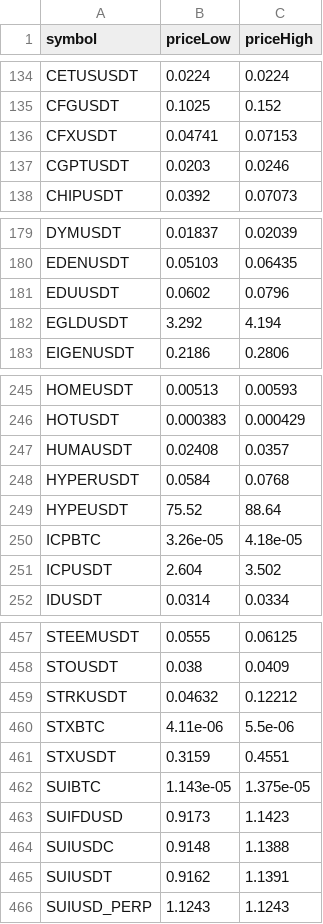
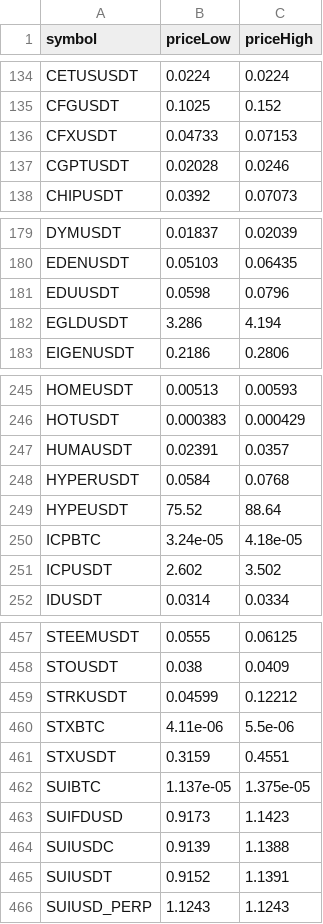
Before and after one commit to miaranarm/binance_bot_audit, a CSV file: results/current_price_history.csv, drawn as a sheet; only a part is shown, gaps mark what is left out; the diff covers the shown part only.

```diff
--- a/results/current_price_history.csv
+++ b/results/current_price_history.csv
@@ -135,4 +135,4 @@ CETUSUSDT,0.0224,0.0224
 CFGUSDT,0.1025,0.152
-CFXUSDT,0.04741,0.07153
-CGPTUSDT,0.0203,0.0246
+CFXUSDT,0.04733,0.07153
+CGPTUSDT,0.02028,0.0246
 CHIPUSDT,0.0392,0.07073
@@ -180,4 +180,4 @@ DYMUSDT,0.01837,0.02039
 EDENUSDT,0.05103,0.06435
-EDUUSDT,0.0602,0.0796
-EGLDUSDT,3.292,4.194
+EDUUSDT,0.0598,0.0796
+EGLDUSDT,3.286,4.194
 EIGENUSDT,0.2186,0.2806
@@ -246,7 +246,7 @@ HOMEUSDT,0.00513,0.00593
 HOTUSDT,0.000383,0.000429
-HUMAUSDT,0.02408,0.0357
+HUMAUSDT,0.02391,0.0357
 HYPERUSDT,0.0584,0.0768
 HYPEUSDT,75.52,88.64
-ICPBTC,3.26e-05,4.18e-05
-ICPUSDT,2.604,3.502
+ICPBTC,3.24e-05,4.18e-05
+ICPUSDT,2.602,3.502
 IDUSDT,0.0314,0.0334
@@ -458,9 +458,9 @@ STEEMUSDT,0.0555,0.06125
 STOUSDT,0.038,0.0409
-STRKUSDT,0.04632,0.12212
+STRKUSDT,0.04599,0.12212
 STXBTC,4.11e-06,5.5e-06
 STXUSDT,0.3159,0.4551
-SUIBTC,1.143e-05,1.375e-05
+SUIBTC,1.137e-05,1.375e-05
 SUIFDUSD,0.9173,1.1423
-SUIUSDC,0.9148,1.1388
-SUIUSDT,0.9162,1.1391
+SUIUSDC,0.9139,1.1388
+SUIUSDT,0.9152,1.1391
 SUIUSD_PERP,1.1243,1.1243
```
Also changed, not shown: 14 edited cells elsewhere in this file, results/current_price.csv, results/current_price_learning.csv, 8 other files.
